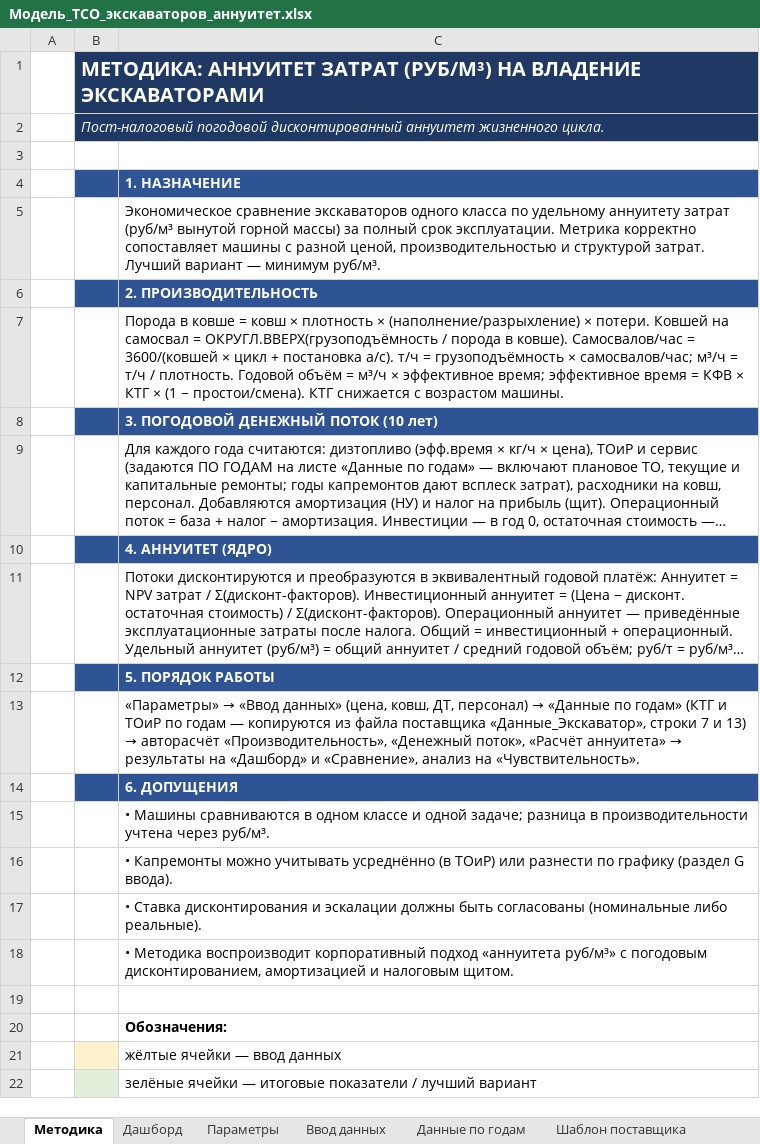
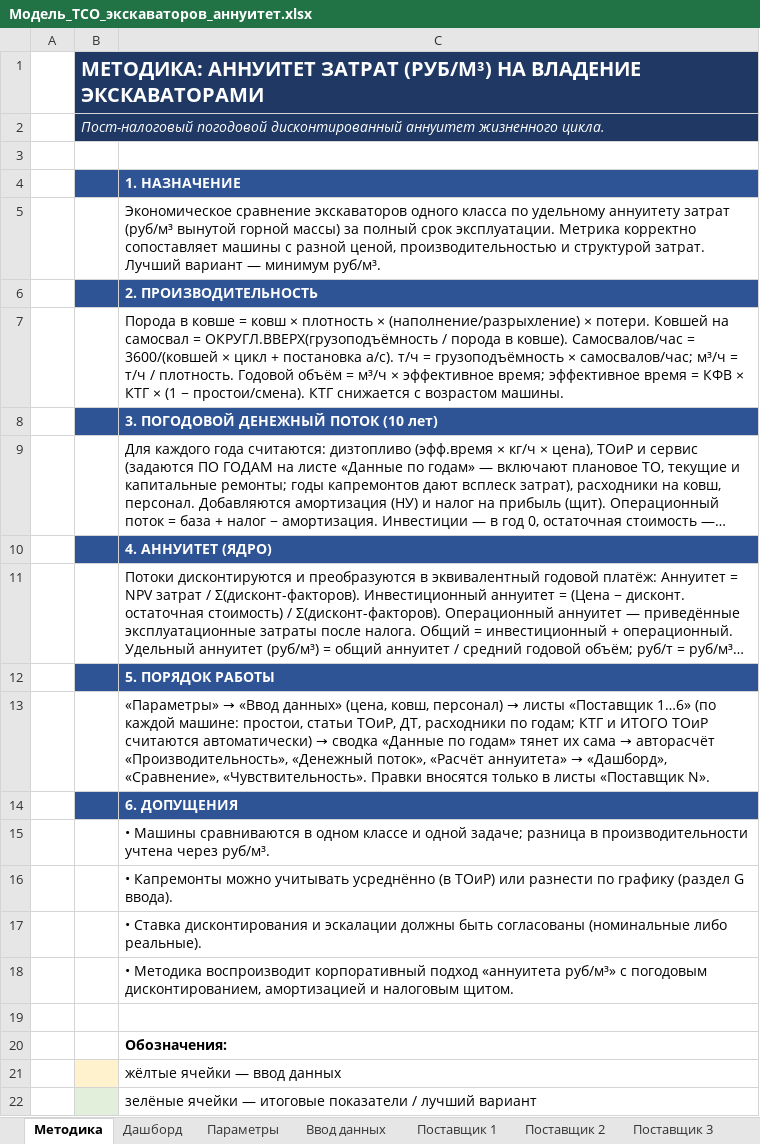
Before and after one commit to victorekuznetsov/TCO, an Excel workbook: Модель_TCO_экскаваторов_аннуитет.xlsx, sheet Методика, drawn as a sheet; long unchanged cells end in …; values as stored, in another font and other column widths than the file's, no borders; the diff names each change by its address in the sheet, - before the commit and + after, or states it on an @@ line.

```diff
--- a/Модель_TCO_экскаваторов_аннуитет.xlsx (sheet Методика)
+++ b/Модель_TCO_экскаваторов_аннуитет.xlsx (sheet Методика)
-sheet tab: Шаблон поставщика
+sheet tab: Поставщик 2
+sheet tab: Поставщик 1
+sheet tab: Поставщик 3
@@ C13: …(цена, ковш, ДТ, персонал) → «Данные по годам» (КТГ и ТОиР по годам — копируются из файла поставщика «Данные_Экскаватор», строки 7 и 13) → авторасчёт «Производительность», «Денежный поток», «Расчёт аннуитета» → результаты на «Дашборд» и «Сравнение», анализ на «Чувствительность». → …(цена, ковш, персонал) → листы «Поставщик 1…6» (по каждой машине: простои, статьи ТОиР, ДТ, расходники по годам; КТГ и ИТОГО ТОиР считаются автоматически) → сводка «Данные по годам» тянет их сама → авторасчёт «Производительность», «Денежный поток», «Расчёт аннуитета» → «Дашборд», «Сравнение», «Чувствительность». Правки вносятся только в листы «Поставщик N». @@
```
Also changed, not shown: sheet Данные по годам, sheet Поставщик 2, other sheet tabs, 2 other files.
